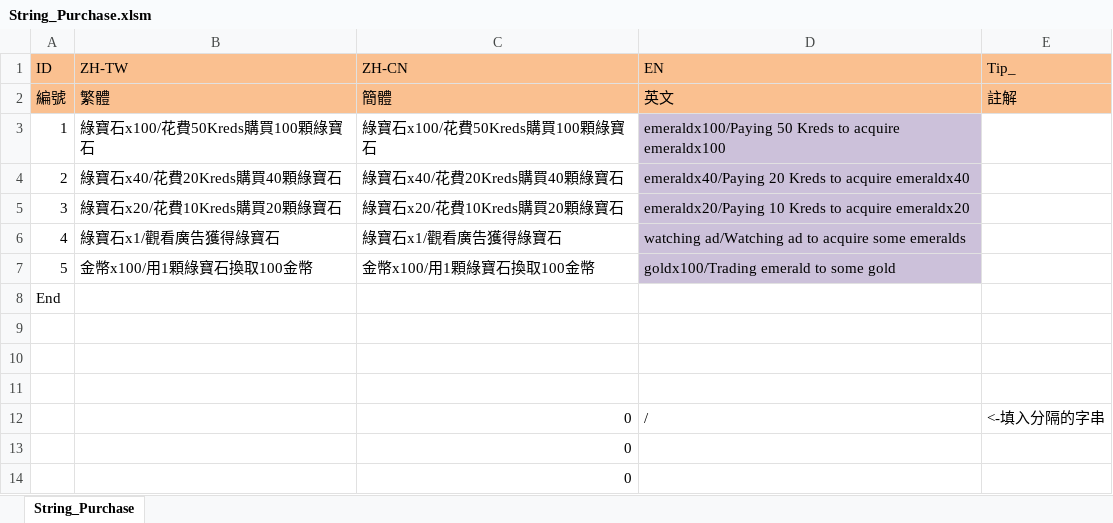
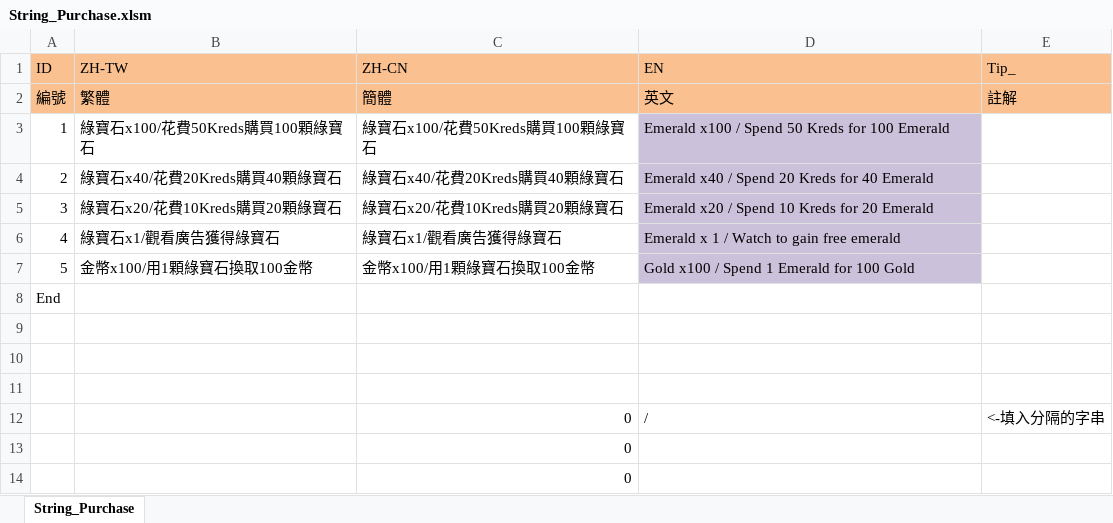
Before and after one commit to scozirge/30sHero, an Excel workbook: 30SecHero/Designer/String_Purchase.xlsm, sheet String_Purchase, drawn as a sheet; only a part is shown; values as stored, in another font and other column widths than the file's, no borders; the diff names each change by its address in the sheet, - before the commit and + after, or states it on an @@ line.

```diff
--- a/30SecHero/Designer/String_Purchase.xlsm (sheet String_Purchase)
+++ b/30SecHero/Designer/String_Purchase.xlsm (sheet String_Purchase)
-D3 (EN): emeraldx100/Paying 50 Kreds to acquire emeraldx100
+D3 (EN): Emerald x100 / Spend 50 Kreds for 100 Emerald
-D4 (EN): emeraldx40/Paying 20 Kreds to acquire emeraldx40
+D4 (EN): Emerald x40 / Spend 20 Kreds for 40 Emerald
-D5 (EN): emeraldx20/Paying 10 Kreds to acquire emeraldx20
+D5 (EN): Emerald x20 / Spend 10 Kreds for 20 Emerald
-D6 (EN): watching ad/Watching ad to acquire some emeralds
+D6 (EN): Emerald x 1 / Watch to gain free emerald
-D7 (EN): goldx100/Trading emerald to some gold
+D7 (EN): Gold x100 / Spend 1 Emerald for 100 Gold
```
Also changed, not shown: 30SecHero/Designer/String_Enchant.xlsm, 30SecHero/Designer/String_Strengthen.xlsm, 7 other files.
